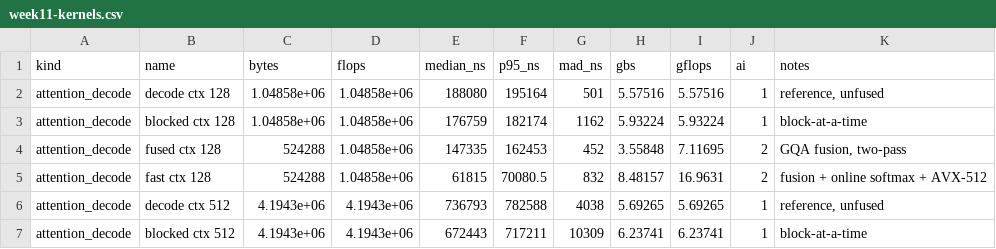
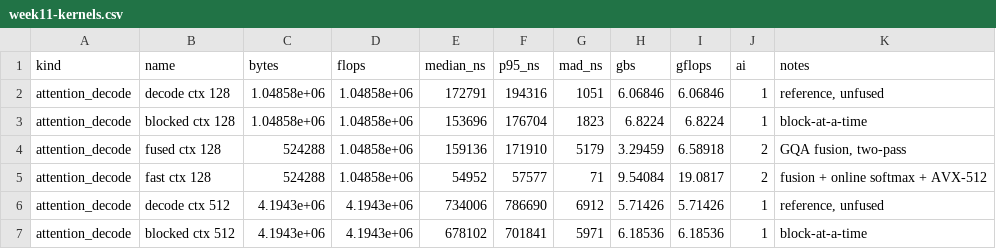
Before and after one commit to phhuang191129/QwenVL-Paged, a CSV file: results/week11-kernels.csv, drawn as a sheet; only a part is shown; the diff covers the shown part only.

Commit message:
cpu kernel

```diff
--- a/results/week11-kernels.csv
+++ b/results/week11-kernels.csv
@@ -1,7 +1,7 @@
 kind,name,bytes,flops,median_ns,p95_ns,mad_ns,gbs,gflops,ai,notes
-attention_decode,decode ctx 128,1.04858e+06,1.04858e+06,188080,195164,501,5.57516,5.57516,1,"reference, unfused"
-attention_decode,blocked ctx 128,1.04858e+06,1.04858e+06,176759,182174,1162,5.93224,5.93224,1,block-at-a-time
-attention_decode,fused ctx 128,524288,1.04858e+06,147335,162453,452,3.55848,7.11695,2,"GQA fusion, two-pass"
-attention_decode,fast ctx 128,524288,1.04858e+06,61815,70080.5,832,8.48157,16.9631,2,fusion + online softmax + AVX-512
-attention_decode,decode ctx 512,4.1943e+06,4.1943e+06,736793,782588,4038,5.69265,5.69265,1,"reference, unfused"
-attention_decode,blocked ctx 512,4.1943e+06,4.1943e+06,672443,717211,10309,6.23741,6.23741,1,block-at-a-time
+attention_decode,decode ctx 128,1.04858e+06,1.04858e+06,172791,194316,1051,6.06846,6.06846,1,"reference, unfused"
+attention_decode,blocked ctx 128,1.04858e+06,1.04858e+06,153696,176704,1823,6.8224,6.8224,1,block-at-a-time
+attention_decode,fused ctx 128,524288,1.04858e+06,159136,171910,5179,3.29459,6.58918,2,"GQA fusion, two-pass"
+attention_decode,fast ctx 128,524288,1.04858e+06,54952,57577,71,9.54084,19.0817,2,fusion + online softmax + AVX-512
+attention_decode,decode ctx 512,4.1943e+06,4.1943e+06,734006,786690,6912,5.71426,5.71426,1,"reference, unfused"
+attention_decode,blocked ctx 512,4.1943e+06,4.1943e+06,678102,701841,5971,6.18536,6.18536,1,block-at-a-time
```
Also changed, not shown: 2 added rows and 57 edited cells elsewhere in this file, 22 other files.
